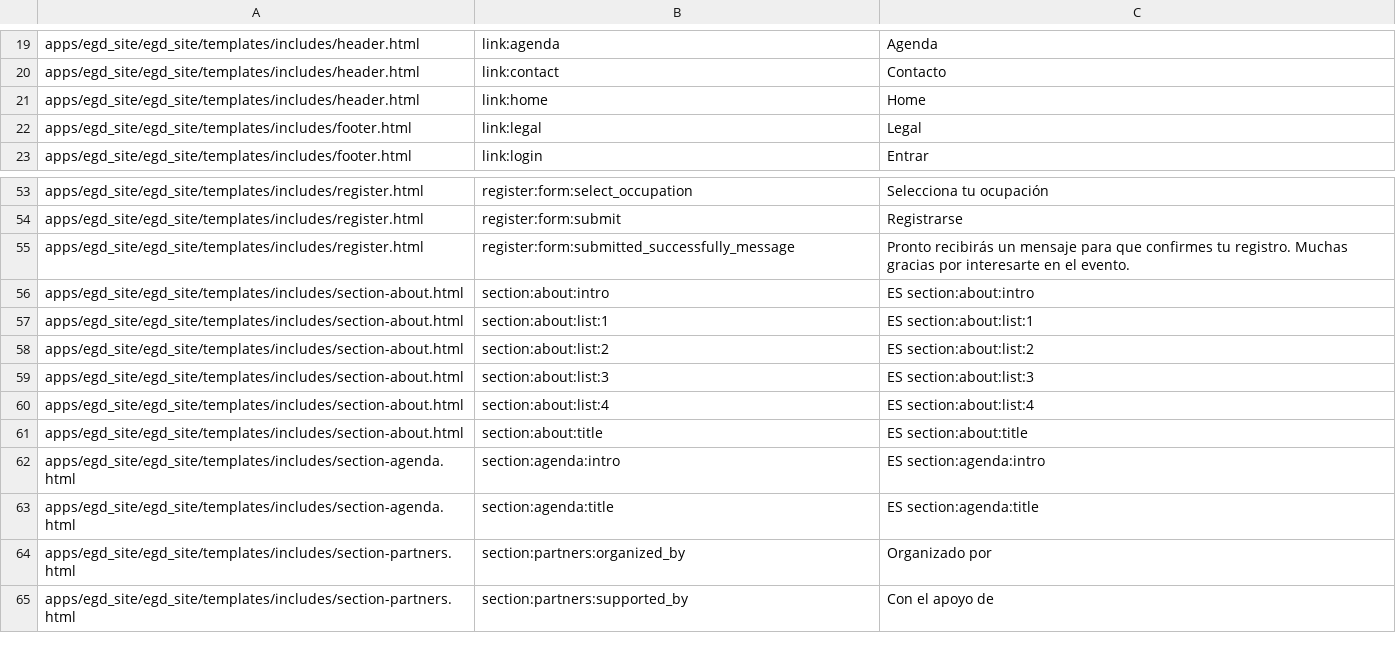
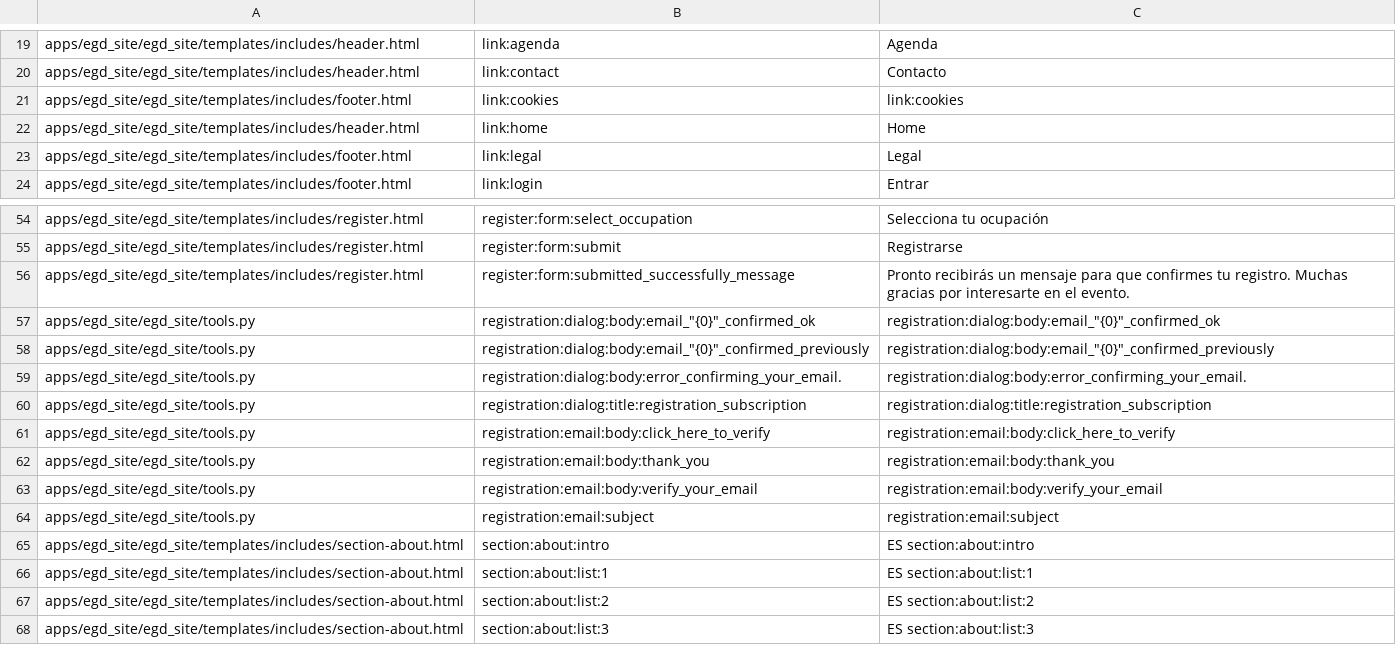
Before and after one commit to Twiek/egd_site, a CSV file: egd_site/translations/es.csv, drawn as a sheet; only a part is shown, gaps mark what is left out; the shorter side is filled out with more unchanged rows; the diff names each change by its address in the sheet, - before the commit and + after, or states it on an @@ line.

```diff
--- a/egd_site/translations/es.csv
+++ b/egd_site/translations/es.csv
+row 21: apps/egd_site/egd_site/templates/includes/footer.html | link:cookies | link:cookies
+row 57: apps/egd_site/egd_site/tools.py | registration:dialog:body:email_"{0}"_confirmed_ok | registration:dialog:body:email_"{0}"_confirmed_ok
+row 58: apps/egd_site/egd_site/tools.py | registration:dialog:body:email_"{0}"_confirmed_previously | registration:dialog:body:email_"{0}"_confirmed_previously
+row 59: apps/egd_site/egd_site/tools.py | registration:dialog:body:error_confirming_your_email. | registration:dialog:body:error_confirming_your_email.
+row 60: apps/egd_site/egd_site/tools.py | registration:dialog:title:registration_subscription | registration:dialog:title:registration_subscription
+row 61: apps/egd_site/egd_site/tools.py | registration:email:body:click_here_to_verify | registration:email:body:click_here_to_verify
+row 62: apps/egd_site/egd_site/tools.py | registration:email:body:thank_you | registration:email:body:thank_you
+row 63: apps/egd_site/egd_site/tools.py | registration:email:body:verify_your_email | registration:email:body:verify_your_email
+row 64: apps/egd_site/egd_site/tools.py | registration:email:subject | registration:email:subject
```
Also changed, not shown: egd_site/translations/de.csv, egd_site/translations/en.csv.
